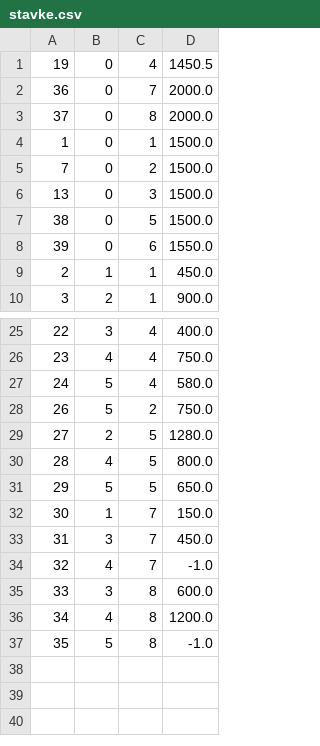
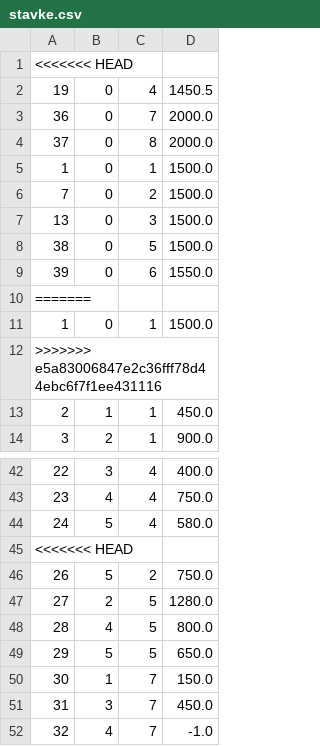
Before and after one commit to vedranbajic4/hotel-organisation-OOP-Java, a CSV file: data/stavke.csv, drawn as a sheet; only a part is shown, gaps mark what is left out; the shorter side is filled out with more unchanged rows; the diff covers the shown part only; the diff names each change by its address in the sheet, - before the commit and + after, or states it on an @@ line.

```diff
--- a/data/stavke.csv
+++ b/data/stavke.csv
+row 1: <<<<<<< HEAD
+row 10: =======
+row 11: 1 | 0 | 1 | 1500.0
+row 12: >>>>>>> e5a83006847e2c36fff78d44ebc6f7f1ee431116
+row 45: <<<<<<< HEAD
```
Also changed, not shown: 17 added rows elsewhere in this file, data/gosti.csv, data/rez_usluga.csv, 16 other files.
